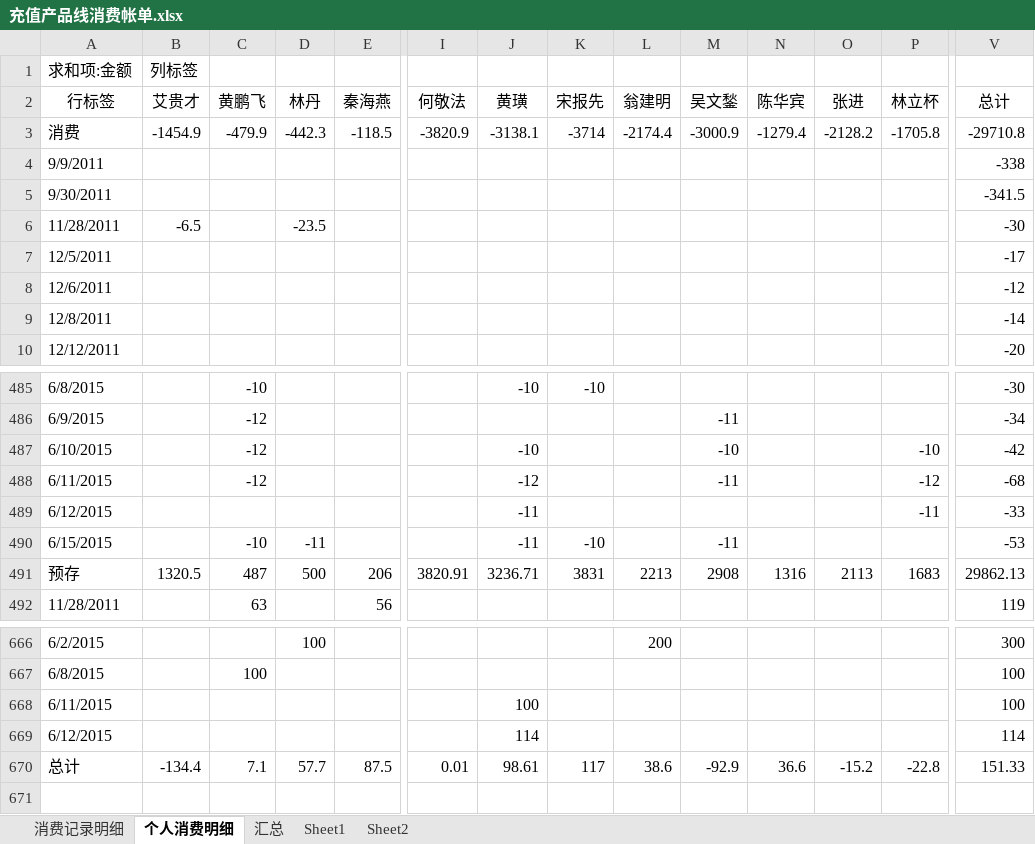
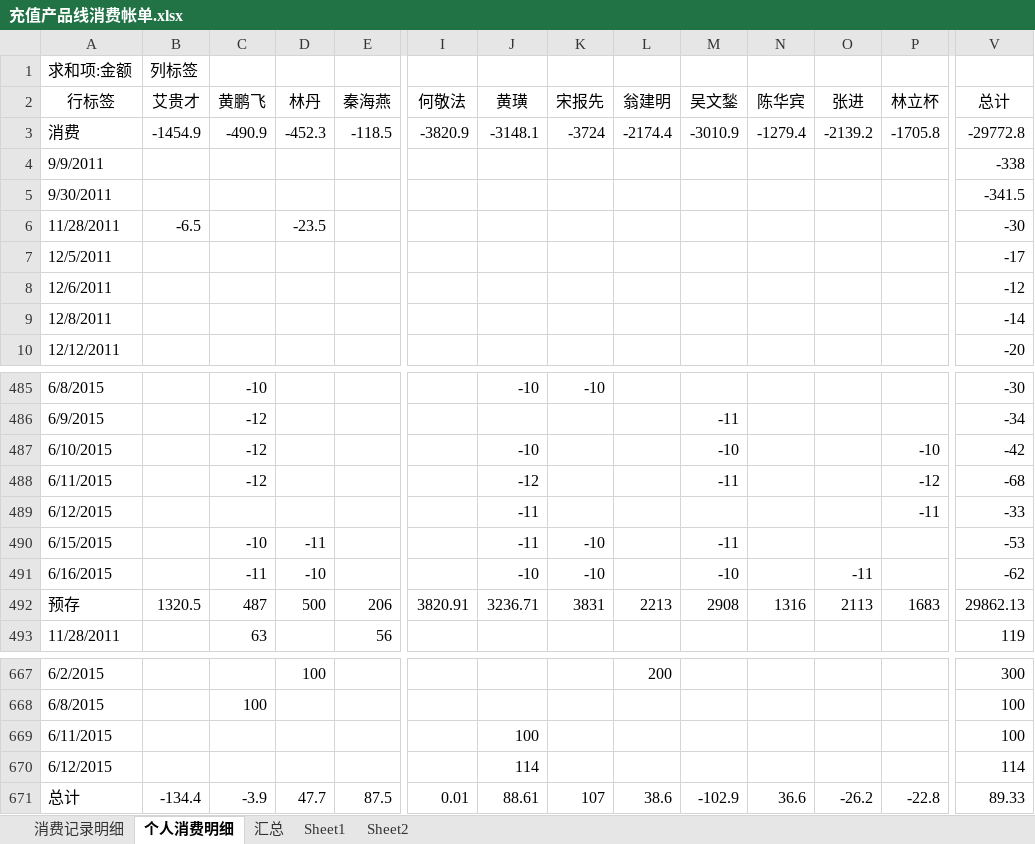
Before and after one commit to junyangren/BillingInfo, an Excel workbook: 充值产品线消费帐单.xlsx, sheet 个人消费明细, drawn as a sheet; only a part is shown, gaps mark what is left out; values as stored, in another font and other column widths than the file's, no borders; addresses are those after the commit; rows hold the shown columns only; the diff names each change by its address in the sheet, - before the commit and + after, or states it on an @@ line.

```diff
--- a/充值产品线消费帐单.xlsx (sheet 个人消费明细)
+++ b/充值产品线消费帐单.xlsx (sheet 个人消费明细)
-C3 (黄鹏飞): -479.9
+C3 (黄鹏飞): -490.9
-D3 (林丹): -442.3
+D3 (林丹): -452.3
-J3 (黄璜): -3138.1
+J3 (黄璜): -3148.1
-K3 (宋报先): -3714
+K3 (宋报先): -3724
-M3 (吴文鍫): -3000.9
+M3 (吴文鍫): -3010.9
-O3 (张进): -2128.2
+O3 (张进): -2139.2
-V3 (总计): -29710.8
+V3 (总计): -29772.8
+row 491: 6/16/2015 |  | -11 | -10 |  |  | -10 | -10 |  | -10 |  | -11 |  | -62
-C671 (黄鹏飞): 7.1
+C671 (黄鹏飞): -3.9
-D671 (林丹): 57.7
+D671 (林丹): 47.7
-J671 (黄璜): 98.61
+J671 (黄璜): 88.61
-K671 (宋报先): 117
+K671 (宋报先): 107
-M671 (吴文鍫): -92.9
+M671 (吴文鍫): -102.9
-O671 (张进): -15.2
+O671 (张进): -26.2
-V671 (总计): 151.33
+V671 (总计): 89.33
```
Also changed, not shown: sheet 消费记录明细, sheet 汇总.
